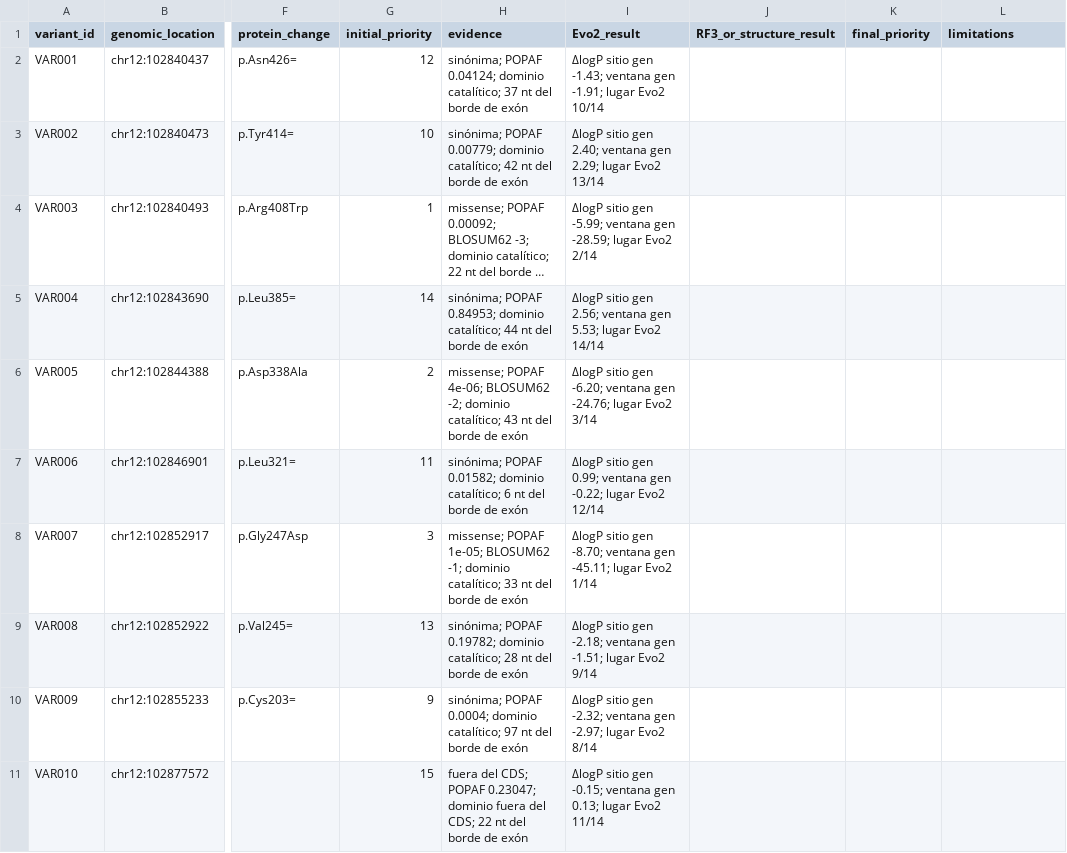
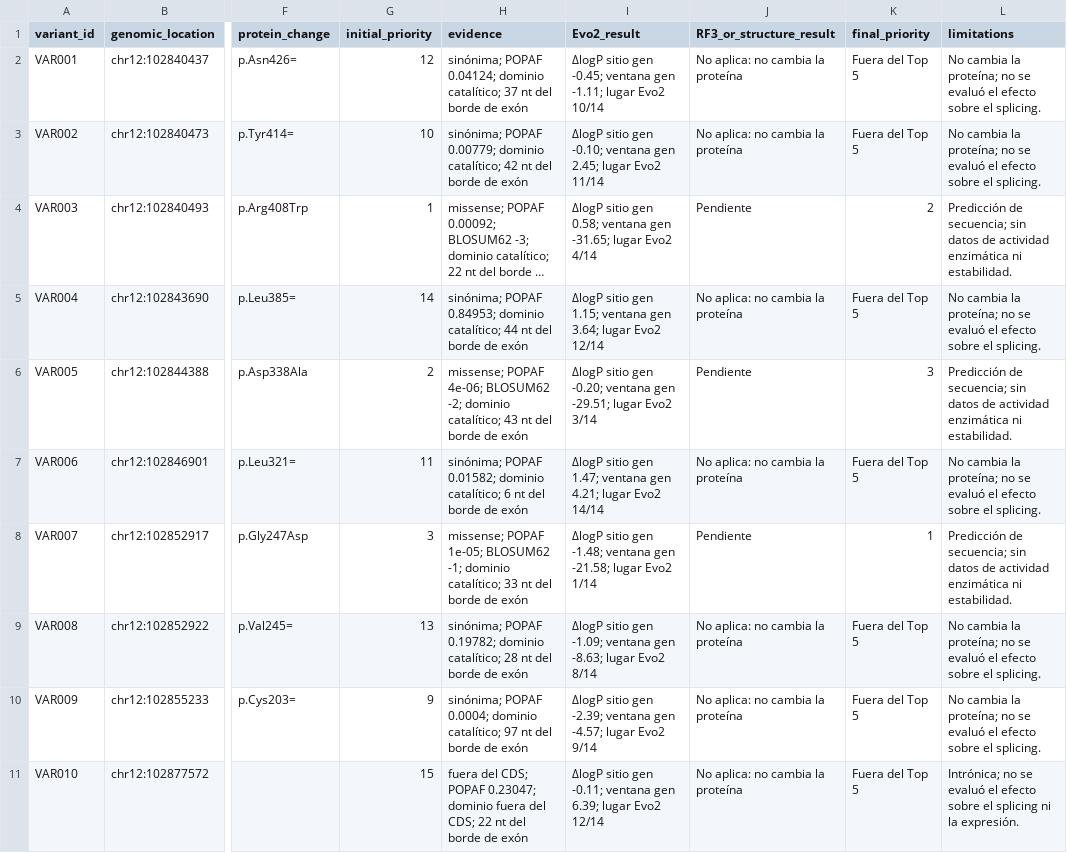
Before and after one commit to XomiDessu/Caso_1_PHA_Humano, a TSV file: resultados/tabla_maestra.tsv, drawn as a sheet; only a part is shown, gaps mark what is left out; long unchanged cells end in …; the diff covers the shown part only; the diff names each change by its address in the sheet, - before the commit and + after, or states it on an @@ line.

Commit message:
Add files via upload
Integración, ranking final y valores finales de Evo2

```diff
--- a/resultados/tabla_maestra.tsv
+++ b/resultados/tabla_maestra.tsv
-I2 (Evo2_result): …sitio gen -1.43; ventana gen -1.91; lugar Evo2…
+I2 (Evo2_result): …sitio gen -0.45; ventana gen -1.11; lugar Evo2…
-J2:J3 (RF3_or_structure_result): (empty)
+J2:J3 (RF3_or_structure_result): No aplica: no cambia la proteína
-K2:K3 (final_priority): (empty)
+K2:K3 (final_priority): Fuera del Top 5
-L2:L3 (limitations): (empty)
+L2:L3 (limitations): No cambia la proteína; no se evaluó el efecto sobre el splicing.
-I3 (Evo2_result): …sitio gen 2.40; ventana gen 2.29; lugar Evo2 13/14
+I3 (Evo2_result): …sitio gen -0.10; ventana gen 2.45; lugar Evo2 11/14
-I4 (Evo2_result): …sitio gen -5.99; ventana gen -28.59; lugar Evo2 2/14
+I4 (Evo2_result): …sitio gen 0.58; ventana gen -31.65; lugar Evo2 4/14
-J4 (RF3_or_structure_result): (empty)
+J4 (RF3_or_structure_result): Pendiente
-K4 (final_priority): (empty)
+K4 (final_priority): 2
-L4 (limitations): (empty)
+L4 (limitations): Predicción de secuencia; sin datos de actividad enzimática ni estabilidad.
-I5 (Evo2_result): …sitio gen 2.56; ventana gen 5.53; lugar Evo2 14/14
+I5 (Evo2_result): …sitio gen 1.15; ventana gen 3.64; lugar Evo2 12/14
-J5 (RF3_or_structure_result): (empty)
+J5 (RF3_or_structure_result): No aplica: no cambia la proteína
-K5 (final_priority): (empty)
+K5 (final_priority): Fuera del Top 5
-L5 (limitations): (empty)
+L5 (limitations): No cambia la proteína; no se evaluó el efecto sobre el splicing.
-I6 (Evo2_result): …sitio gen -6.20; ventana gen -24.76; lugar Evo2…
+I6 (Evo2_result): …sitio gen -0.20; ventana gen -29.51; lugar Evo2…
-J6 (RF3_or_structure_result): (empty)
+J6 (RF3_or_structure_result): Pendiente
-K6 (final_priority): (empty)
+K6 (final_priority): 3
-L6 (limitations): (empty)
+L6 (limitations): Predicción de secuencia; sin datos de actividad enzimática ni estabilidad.
-I7 (Evo2_result): …sitio gen 0.99; ventana gen -0.22; lugar Evo2 12/14
+I7 (Evo2_result): …sitio gen 1.47; ventana gen 4.21; lugar Evo2 14/14
-J7 (RF3_or_structure_result): (empty)
+J7 (RF3_or_structure_result): No aplica: no cambia la proteína
-K7 (final_priority): (empty)
+K7 (final_priority): Fuera del Top 5
-L7 (limitations): (empty)
+L7 (limitations): No cambia la proteína; no se evaluó el efecto sobre el splicing.
-I8 (Evo2_result): …sitio gen -8.70; ventana gen -45.11; lugar Evo2…
+I8 (Evo2_result): …sitio gen -1.48; ventana gen -21.58; lugar Evo2…
-J8 (RF3_or_structure_result): (empty)
+J8 (RF3_or_structure_result): Pendiente
-K8 (final_priority): (empty)
+K8 (final_priority): 1
-L8 (limitations): (empty)
+L8 (limitations): Predicción de secuencia; sin datos de actividad enzimática ni estabilidad.
-I9 (Evo2_result): …sitio gen -2.18; ventana gen -1.51; lugar Evo2 9/14
+I9 (Evo2_result): …sitio gen -1.09; ventana gen -8.63; lugar Evo2 8/14
-J9:J11 (RF3_or_structure_result): (empty)
+J9:J11 (RF3_or_structure_result): No aplica: no cambia la proteína
-K9:K11 (final_priority): (empty)
+K9:K11 (final_priority): Fuera del Top 5
-L9:L10 (limitations): (empty)
+L9:L10 (limitations): No cambia la proteína; no se evaluó el efecto sobre el splicing.
-I10 (Evo2_result): …sitio gen -2.32; ventana gen -2.97; lugar Evo2 8/14
+I10 (Evo2_result): …sitio gen -2.39; ventana gen -4.57; lugar Evo2 9/14
-I11 (Evo2_result): …sitio gen -0.15; ventana gen 0.13; lugar Evo2 11/14
+I11 (Evo2_result): …sitio gen -0.11; ventana gen 6.39; lugar Evo2 12/14
-L11 (limitations): (empty)
+L11 (limitations): Intrónica; no se evaluó el efecto sobre el splicing ni la expresión.
```
Also changed, not shown: 19 edited cells elsewhere in this file, resultados/PAH_pre_vs_Evo2.tsv, resultados/evo2_deltalogp.tsv, 3 other files.
